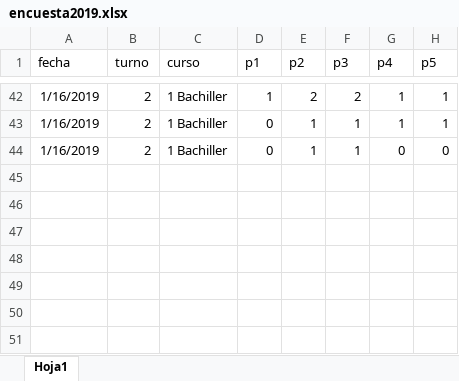
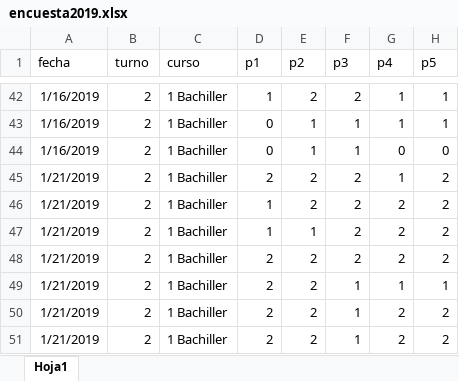
Before and after one commit to cgranell/practica-uji, an Excel workbook: data/2019/encuesta2019.xlsx, sheet Hoja1, drawn as a sheet; only a part is shown, gaps mark what is left out; values as stored, in another font and other column widths than the file's, no borders; the diff names each change by its address in the sheet, - before the commit and + after, or states it on an @@ line.

Commit message:
Update survey data 2019

```diff
--- a/data/2019/encuesta2019.xlsx (sheet Hoja1)
+++ b/data/2019/encuesta2019.xlsx (sheet Hoja1)
+row 45: 1/21/2019 | 2 | 1 Bachiller | 2 | 2 | 2 | 1 | 2
+row 46: 1/21/2019 | 2 | 1 Bachiller | 1 | 2 | 2 | 2 | 2
+row 47: 1/21/2019 | 2 | 1 Bachiller | 1 | 1 | 2 | 2 | 2
+row 48: 1/21/2019 | 2 | 1 Bachiller | 2 | 2 | 2 | 2 | 2
+row 49: 1/21/2019 | 2 | 1 Bachiller | 2 | 2 | 1 | 1 | 1
+row 50: 1/21/2019 | 2 | 1 Bachiller | 2 | 2 | 1 | 2 | 2
+row 51: 1/21/2019 | 2 | 1 Bachiller | 2 | 2 | 1 | 2 | 2
```
